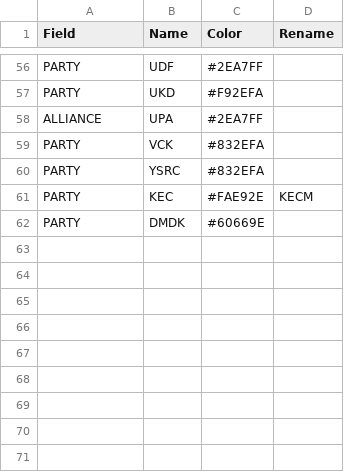
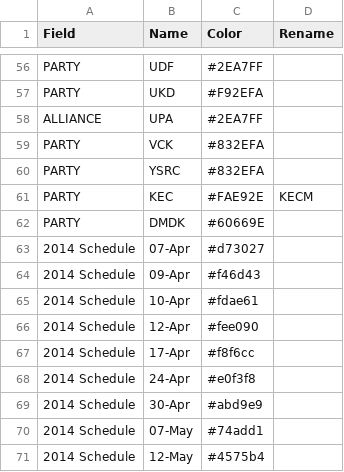
Before and after one commit to tswaroop/election, a CSV file: colors.csv, drawn as a sheet; only a part is shown, gaps mark what is left out; the diff names each change by its address in the sheet, - before the commit and + after, or states it on an @@ line.

```diff
--- a/colors.csv
+++ b/colors.csv
+row 63: 2014 Schedule | 07-Apr | #d73027
+row 64: 2014 Schedule | 09-Apr | #f46d43
+row 65: 2014 Schedule | 10-Apr | #fdae61
+row 66: 2014 Schedule | 12-Apr | #fee090
+row 67: 2014 Schedule | 17-Apr | #f8f6cc
+row 68: 2014 Schedule | 24-Apr | #e0f3f8
+row 69: 2014 Schedule | 30-Apr | #abd9e9
+row 70: 2014 Schedule | 07-May | #74add1
+row 71: 2014 Schedule | 12-May | #4575b4
```
Also changed, not shown: 5 other files.
